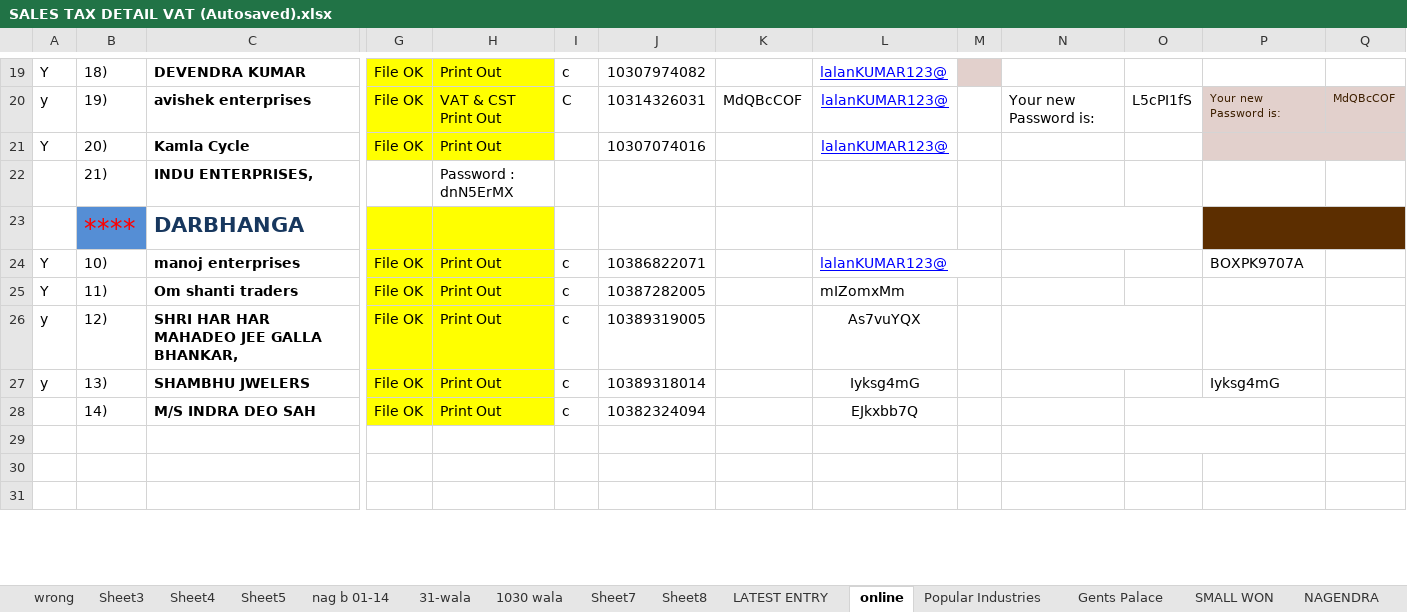
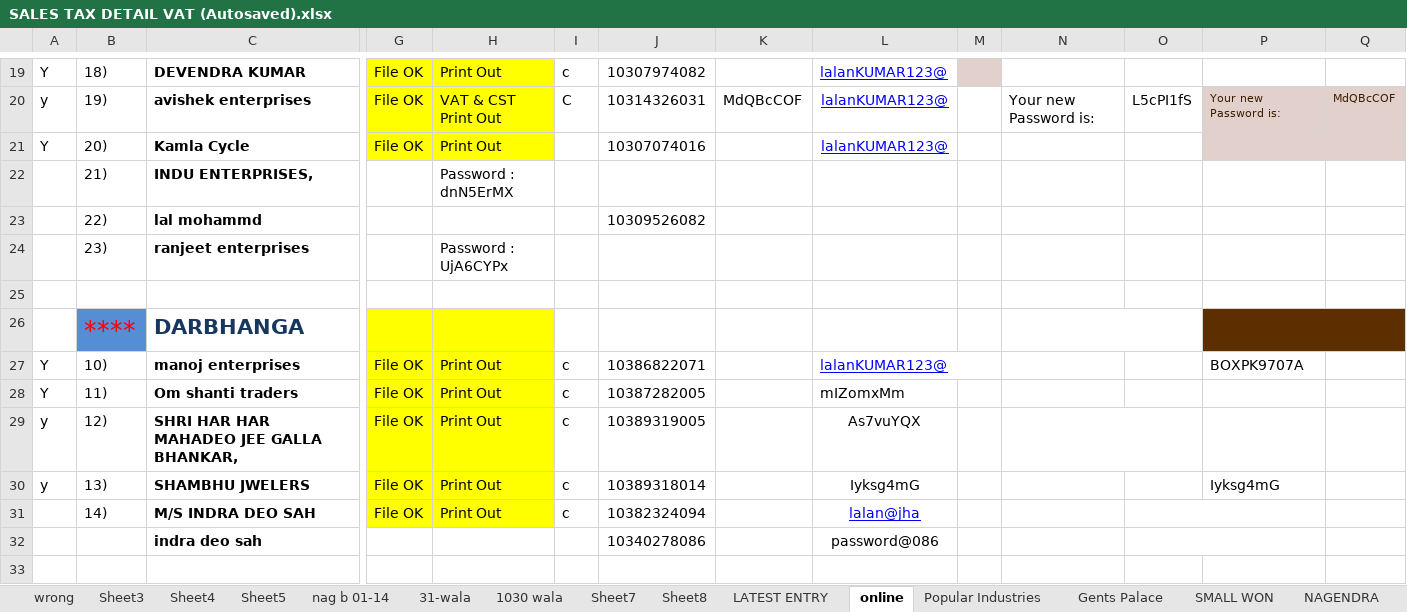
Before and after one commit to ghanshujee4/PAPAKESALES, an Excel workbook: SALES TAX DETAIL VAT (Autosaved).xlsx, sheet online, drawn as a sheet; only a part is shown, gaps mark what is left out; the shorter side is filled out with more unchanged rows; values as stored, in another font and other column widths than the file's, no borders; conditional formats not drawn; addresses are those after the commit; rows hold the shown columns only; the diff names each change by its address in the sheet, - before the commit and + after, or states it on an @@ line.

Commit message:
com

```diff
--- a/SALES TAX DETAIL VAT (Autosaved).xlsx (sheet online)
+++ b/SALES TAX DETAIL VAT (Autosaved).xlsx (sheet online)
+row 23:  | 22) | lal mohammd |  |  |  | 10309526082
+row 24:  | 23) | ranjeet enterprises |  | Password : UjA6CYPx
+row 25: (empty)
-L31: EJkxbb7Q
+L31: lalan@jha
@@ L31 underline: off → on, text colour: black → #0000FF @@
-row 32: (empty)
+row 32:  |  | indra deo sah |  |  |  | 10340278086 |  | password@086
```
